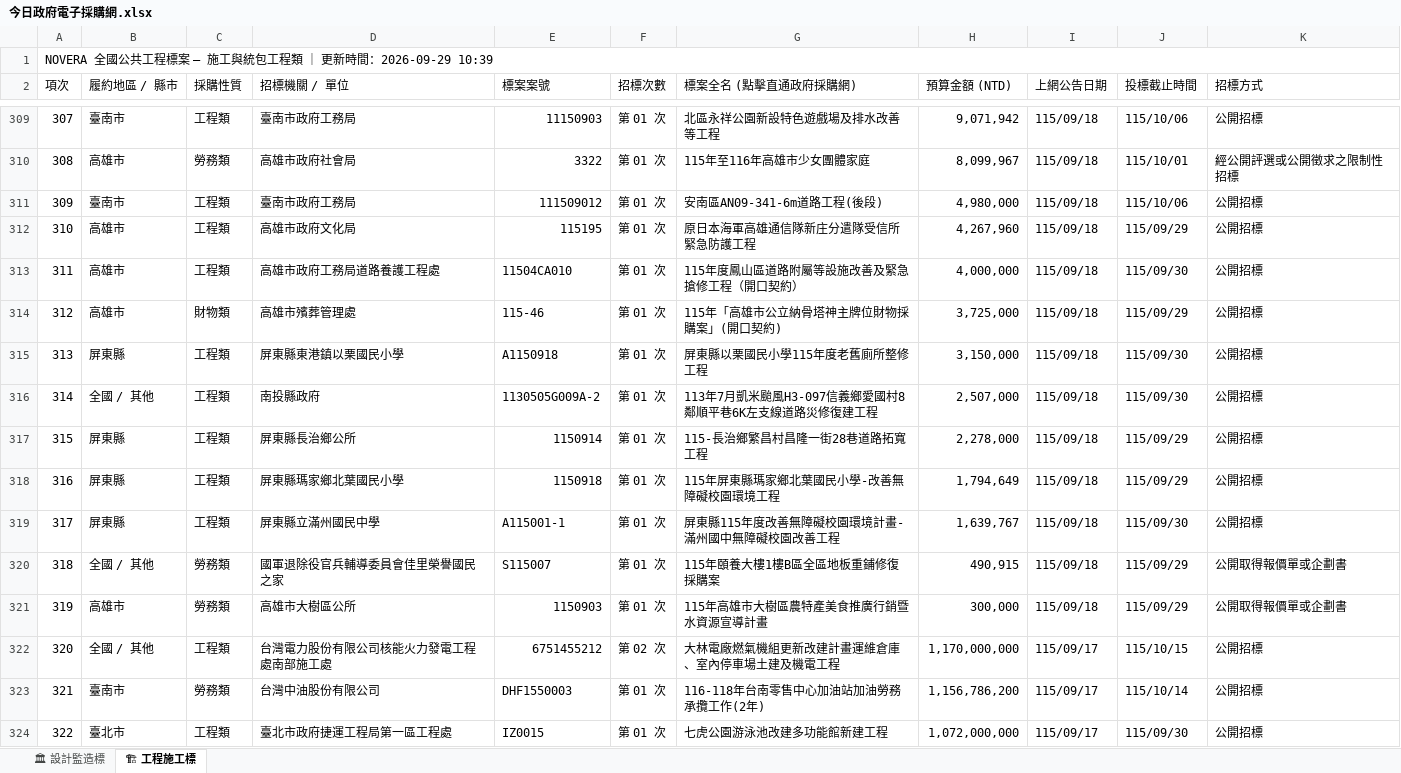
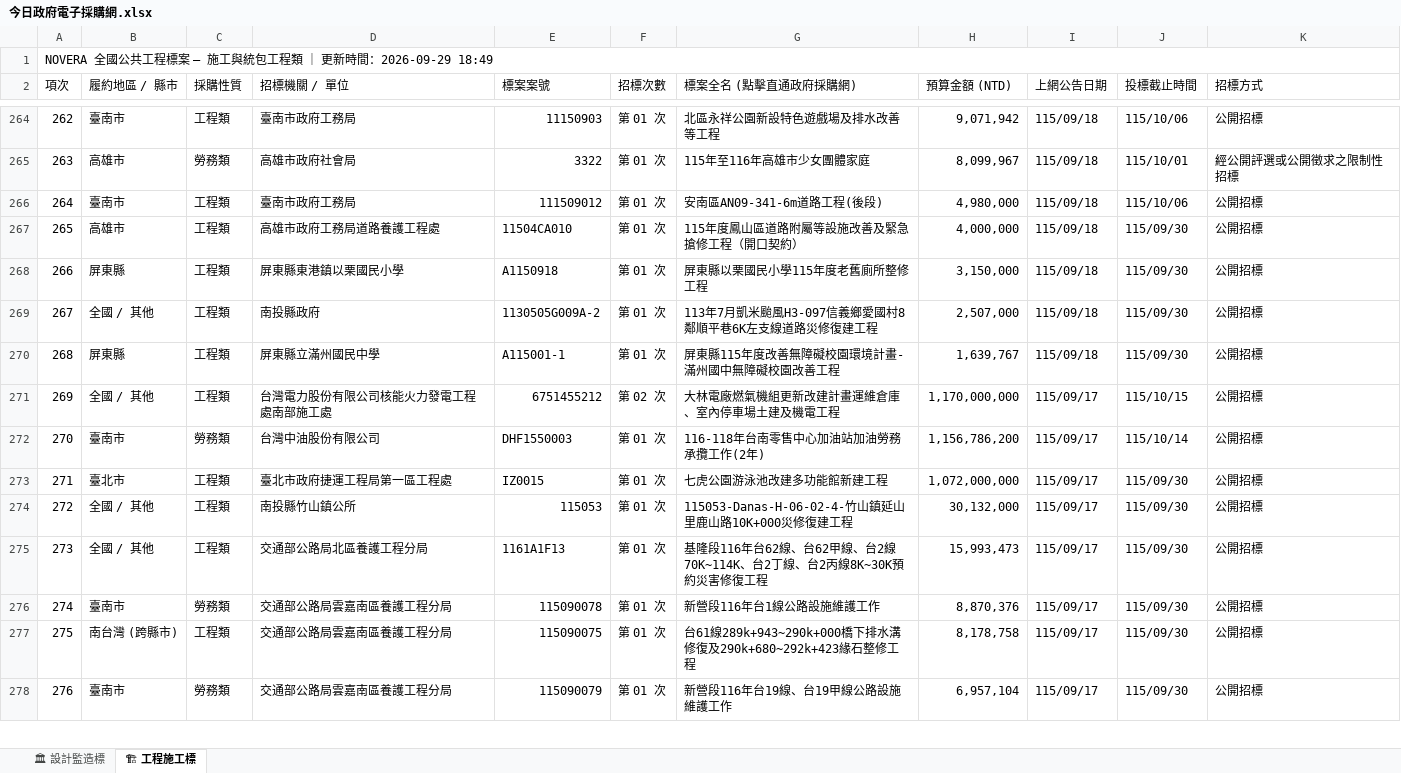
Before and after one commit to gardenai0222-a11y/gardenai0222-a11y.github.io, an Excel workbook: 今日政府電子採購網.xlsx, sheet 🏗 工程施工標, drawn as a sheet; only a part is shown, gaps mark what is left out; the shorter side is filled out with more unchanged rows; values as stored, in another font and other column widths than the file's, no cell formats; removed rows and columns are numbered as before the commit, all else as after; the diff covers the shown part only; the diff names each change by its address in the sheet, - before the commit and + after, or states it on an @@ line.

```diff
--- a/今日政府電子採購網.xlsx (sheet 🏗 工程施工標)
+++ b/今日政府電子採購網.xlsx (sheet 🏗 工程施工標)
@@ column A (項次) renumbered between rows 1 and 317 @@
-row 312: 310 | 高雄市 | 工程類 | 高雄市政府文化局 | 115195 | 第 01 次 | 原日本海軍高雄通信隊新庄分遣隊受信所緊急防護工程 | 4,267,960 | 115/09/18 | 115/09/29 | 公開招標
-row 314: 312 | 高雄市 | 財物類 | 高雄市殯葬管理處 | 115-46 | 第 01 次 | 115年「高雄市公立納骨塔神主牌位財物採購案」(開口契約) | 3,725,000 | 115/09/18 | 115/09/29 | 公開招標
-row 317: 315 | 屏東縣 | 工程類 | 屏東縣長治鄉公所 | 1150914 | 第 01 次 | 115-長治鄉繁昌村昌隆一街28巷道路拓寬工程 | 2,278,000 | 115/09/18 | 115/09/29 | 公開招標
-row 318: 316 | 屏東縣 | 工程類 | 屏東縣瑪家鄉北葉國民小學 | 1150918 | 第 01 次 | 115年屏東縣瑪家鄉北葉國民小學-改善無障礙校園環境工程 | 1,794,649 | 115/09/18 | 115/09/29 | 公開招標
-row 320: 318 | 全國 / 其他 | 勞務類 | 國軍退除役官兵輔導委員會佳里榮譽國民之家 | S115007 | 第 01 次 | 115年頤養大樓1樓B區全區地板重鋪修復採購案 | 490,915 | 115/09/18 | 115/09/29 | 公開取得報價單或企劃書
-row 321: 319 | 高雄市 | 勞務類 | 高雄市大樹區公所 | 1150903 | 第 01 次 | 115年高雄市大樹區農特產美食推廣行銷暨水資源宣導計畫 | 300,000 | 115/09/18 | 115/09/29 | 公開取得報價單或企劃書
```
Also changed, not shown: 12 added rows and 79 removed rows elsewhere in this sheet, sheet 🏛 設計監造標, cell formats, tenders_today.xlsx, 2 other files.
